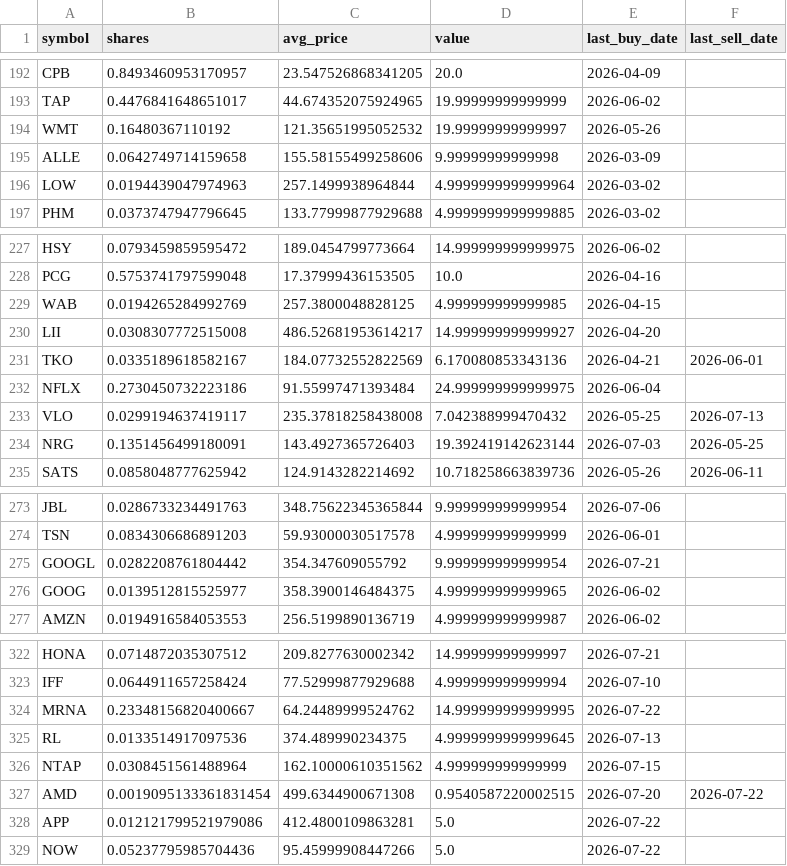
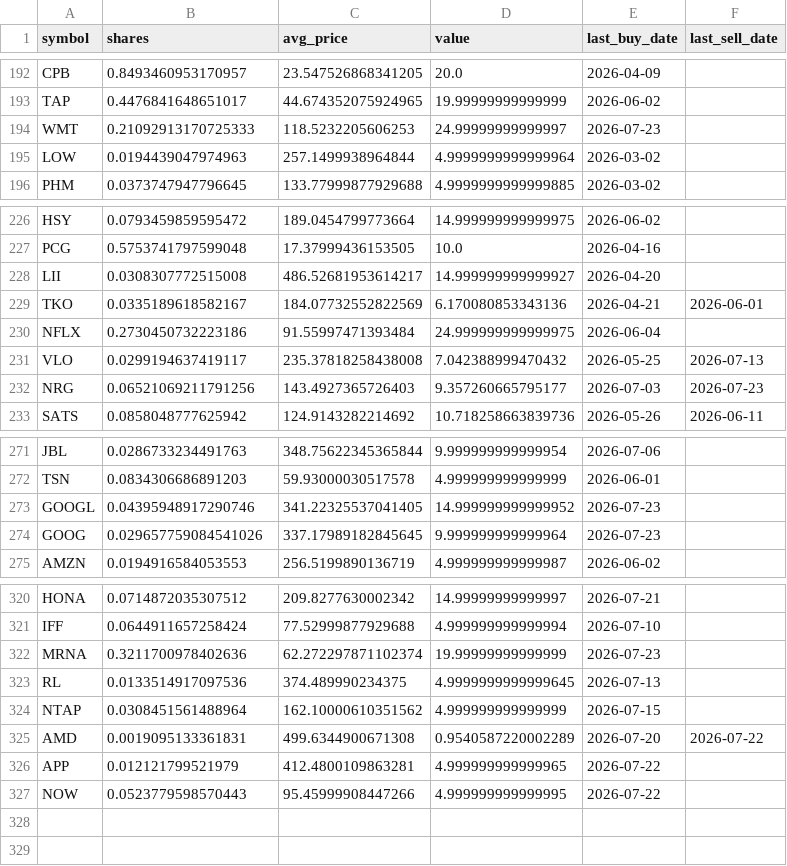
Before and after one commit to TechGroei/Test_Stock_Trading_Strategy, a CSV file: data/portfolio.csv, drawn as a sheet; only a part is shown, gaps mark what is left out; the diff covers the shown part only.

```diff
--- a/data/portfolio.csv
+++ b/data/portfolio.csv
@@ -193,4 +193,3 @@ CPB,0.8493460953170957,23.547526868341205,20.0,2026-04-09,
 TAP,0.4476841648651017,44.674352075924965,19.99999999999999,2026-06-02,
-WMT,0.16480367110192,121.35651995052532,19.99999999999997,2026-05-26,
-ALLE,0.0642749714159658,155.58155499258606,9.99999999999998,2026-03-09,
+WMT,0.21092913170725333,118.5232205606253,24.99999999999997,2026-07-23,
 LOW,0.0194439047974963,257.1499938964844,4.9999999999999964,2026-03-02,
@@ -228,3 +227,2 @@ HSY,0.0793459859595472,189.0454799773664,14.999999999999975,2026-06-02,
 PCG,0.5753741797599048,17.37999436153505,10.0,2026-04-16,
-WAB,0.0194265284992769,257.3800048828125,4.999999999999985,2026-04-15,
 LII,0.0308307772515008,486.52681953614217,14.999999999999927,2026-04-20,
@@ -233,3 +231,3 @@ NFLX,0.2730450732223186,91.55997471393484,24.999999999999975,2026-06-04,
 VLO,0.0299194637419117,235.37818258438008,7.042388999470432,2026-05-25,2026-07-13
-NRG,0.1351456499180091,143.4927365726403,19.392419142623144,2026-07-03,2026-05-25
+NRG,0.06521069211791256,143.4927365726403,9.357260665795177,2026-07-03,2026-07-23
 SATS,0.0858048777625942,124.9143282214692,10.718258663839736,2026-05-26,2026-06-11
@@ -274,4 +272,4 @@ JBL,0.0286733234491763,348.75622345365844,9.999999999999954,2026-07-06,
 TSN,0.0834306686891203,59.93000030517578,4.999999999999999,2026-06-01,
-GOOGL,0.0282208761804442,354.347609055792,9.999999999999954,2026-07-21,
-GOOG,0.0139512815525977,358.3900146484375,4.999999999999965,2026-06-02,
+GOOGL,0.04395948917290746,341.22325537041405,14.999999999999952,2026-07-23,
+GOOG,0.029657759084541026,337.17989182845645,9.999999999999964,2026-07-23,
 AMZN,0.0194916584053553,256.5199890136719,4.999999999999987,2026-06-02,
@@ -323,7 +321,7 @@ HONA,0.0714872035307512,209.8277630002342,14.99999999999997,2026-07-21,
 IFF,0.0644911657258424,77.52999877929688,4.999999999999994,2026-07-10,
-MRNA,0.23348156820400667,64.24489999524762,14.999999999999995,2026-07-22,
+MRNA,0.3211700978402636,62.272297871102374,19.99999999999999,2026-07-23,
 RL,0.0133514917097536,374.489990234375,4.9999999999999645,2026-07-13,
 NTAP,0.0308451561488964,162.10000610351562,4.999999999999999,2026-07-15,
-AMD,0.0019095133361831454,499.6344900671308,0.9540587220002515,2026-07-20,2026-07-22
-APP,0.012121799521979086,412.4800109863281,5.0,2026-07-22,
-NOW,0.05237795985704436,95.45999908447266,5.0,2026-07-22,
+AMD,0.0019095133361831,499.6344900671308,0.9540587220002289,2026-07-20,2026-07-22
+APP,0.012121799521979,412.4800109863281,4.999999999999965,2026-07-22,
+NOW,0.0523779598570443,95.45999908447266,4.999999999999995,2026-07-22,
```
Also changed, not shown: 19 edited cells elsewhere in this file, data/trades_history.csv, 1 other file.
